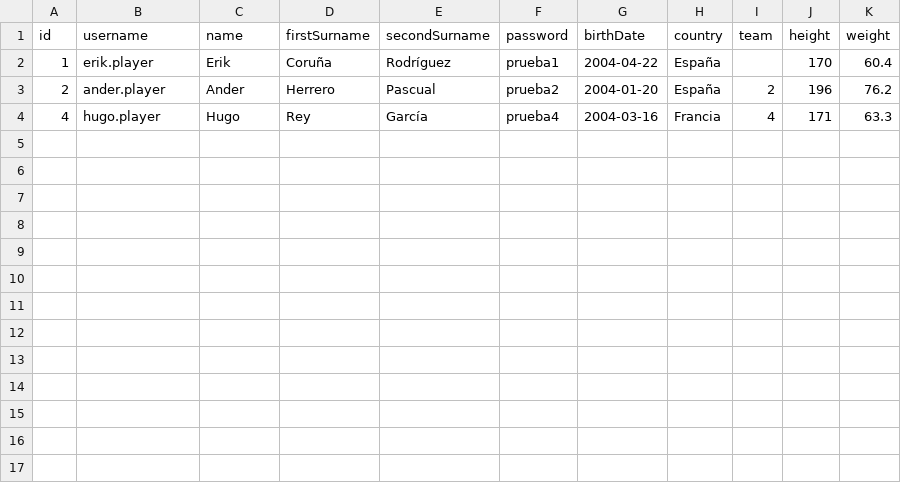
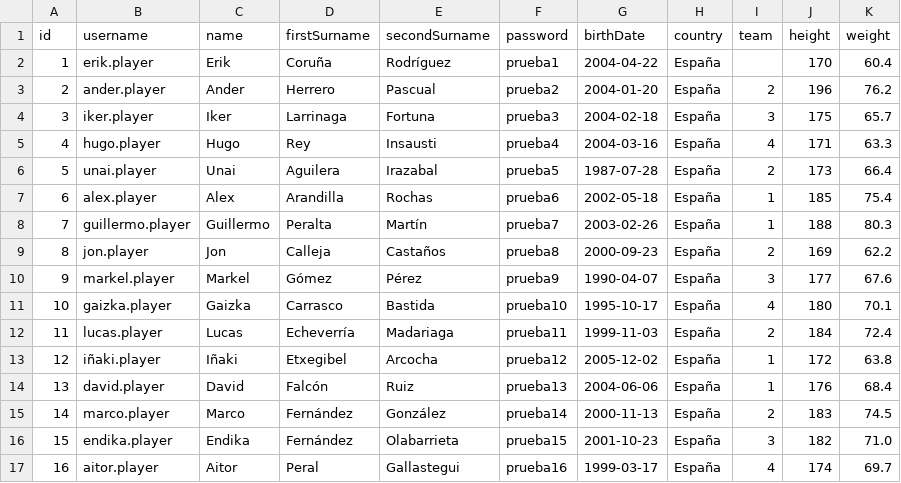
Before and after one commit to erikcoruna/Rebote, a CSV file: resources/data/players.csv, drawn as a sheet.

```diff
--- a/resources/data/players.csv
+++ b/resources/data/players.csv
@@ -3,2 +3,15 @@ id,username,name,firstSurname,secondSurname,password,birthDate,country,team,heig
 2,ander.player,Ander,Herrero,Pascual,prueba2,2004-01-20,España,2,196,76.2
-4,hugo.player,Hugo,Rey,García,prueba4,2004-03-16,Francia,4,171,63.3
+3,iker.player,Iker,Larrinaga,Fortuna,prueba3,2004-02-18,España,3,175,65.7
+4,hugo.player,Hugo,Rey,Insausti,prueba4,2004-03-16,España,4,171,63.3
+5,unai.player,Unai,Aguilera,Irazabal,prueba5,1987-07-28,España,2,173,66.4
+6,alex.player,Alex,Arandilla,Rochas,prueba6,2002-05-18,España,1,185,75.4
+7,guillermo.player,Guillermo,Peralta,Martín,prueba7,2003-02-26,España,1,188,80.3
+8,jon.player,Jon,Calleja,Castaños,prueba8,2000-09-23,España,2,169,62.2
+9,markel.player,Markel,Gómez,Pérez,prueba9,1990-04-07,España,3,177,67.6
+10,gaizka.player,Gaizka,Carrasco,Bastida,prueba10,1995-10-17,España,4,180,70.1
+11,lucas.player,Lucas,Echeverría,Madariaga,prueba11,1999-11-03,España,2,184,72.4
+12,iñaki.player,Iñaki,Etxegibel,Arcocha,prueba12,2005-12-02,España,1,172,63.8
+13,david.player,David,Falcón,Ruiz,prueba13,2004-06-06,España,1,176,68.4
+14,marco.player,Marco,Fernández,González,prueba14,2000-11-13,España,2,183,74.5
+15,endika.player,Endika,Fernández,Olabarrieta,prueba15,2001-10-23,España,3,182,71.0
+16,aitor.player,Aitor,Peral,Gallastegui,prueba16,1999-03-17,España,4,174,69.7
```
Also changed, not shown: resources/data/teams.csv, resources/data/trainers.csv, 6 other files.
